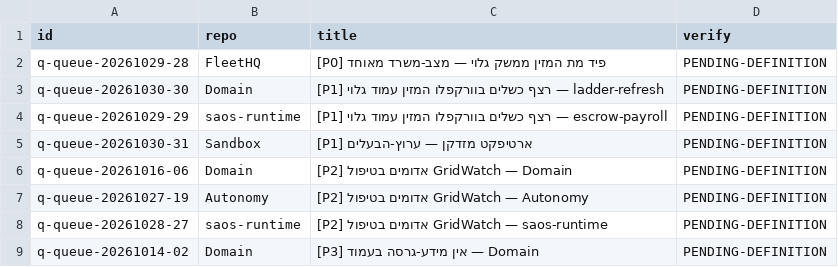
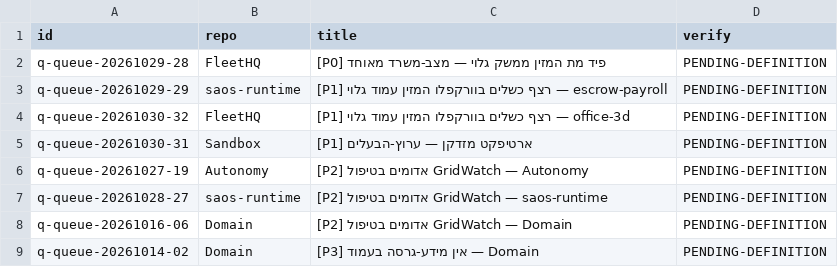
Before and after one commit to roshpinacare-sys/sovereign-runner-kit, a TSV file: state/netrun-tasks.tsv, drawn as a sheet.

Commit message:
netrun-loop: board refresh mapped=8 skipped=0 [skip ci]

```diff
--- a/state/netrun-tasks.tsv
+++ b/state/netrun-tasks.tsv
@@ -2,8 +2,8 @@ id	repo	title	verify
 q-queue-20261029-28	FleetHQ	[P0] פיד מת המזין ממשק גלוי — מצב-משרד מאוחד	PENDING-DEFINITION
-q-queue-20261030-30	Domain	[P1] רצף כשלים בוורקפלו המזין עמוד גלוי — ladder-refresh	PENDING-DEFINITION
 q-queue-20261029-29	saos-runtime	[P1] רצף כשלים בוורקפלו המזין עמוד גלוי — escrow-payroll	PENDING-DEFINITION
+q-queue-20261030-32	FleetHQ	[P1] רצף כשלים בוורקפלו המזין עמוד גלוי — office-3d	PENDING-DEFINITION
 q-queue-20261030-31	Sandbox	[P1] ארטיפקט מזדקן — ערוץ-הבעלים	PENDING-DEFINITION
-q-queue-20261016-06	Domain	[P2] אדומים בטיפול GridWatch — Domain	PENDING-DEFINITION
 q-queue-20261027-19	Autonomy	[P2] אדומים בטיפול GridWatch — Autonomy	PENDING-DEFINITION
 q-queue-20261028-27	saos-runtime	[P2] אדומים בטיפול GridWatch — saos-runtime	PENDING-DEFINITION
+q-queue-20261016-06	Domain	[P2] אדומים בטיפול GridWatch — Domain	PENDING-DEFINITION
 q-queue-20261014-02	Domain	[P3] אין מידע-גרסה בעמוד — Domain	PENDING-DEFINITION
```
Also changed, not shown: 1 other file.
